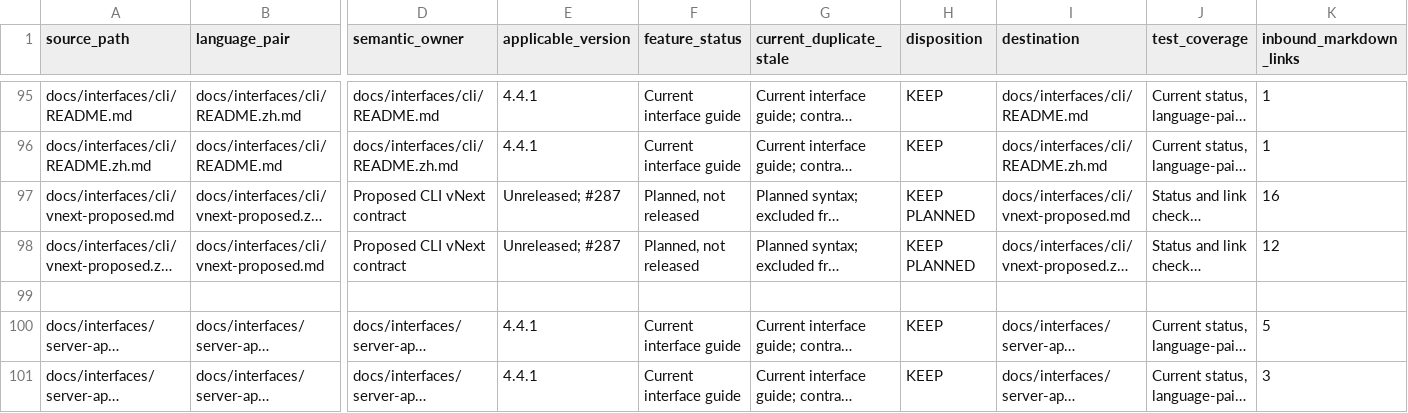
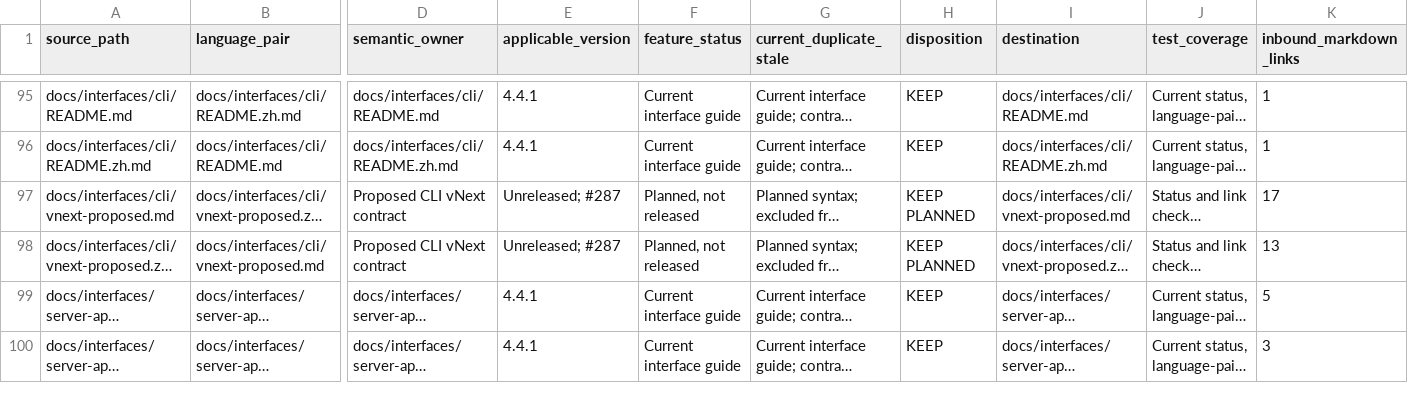
Before and after one commit to jxb8901/temp-driven-api-testing-tool, a CSV file: docs/system-design/document-inventory.csv, drawn as a sheet; only a part is shown, gaps mark what is left out; long unchanged cells end in …; rows hold the shown columns only; the diff names each change by its address in the sheet, - before the commit and + after, or states it on an @@ line.

```diff
--- a/docs/system-design/document-inventory.csv
+++ b/docs/system-design/document-inventory.csv
-K97 (inbound_markdown_links): 16
+K97 (inbound_markdown_links): 17
-K98 (inbound_markdown_links): 12
+K98 (inbound_markdown_links): 13
-row 99: (empty)
```
